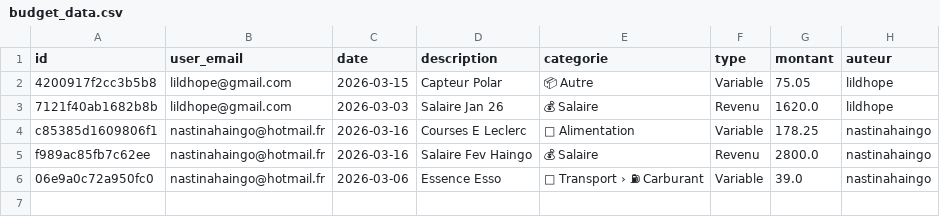
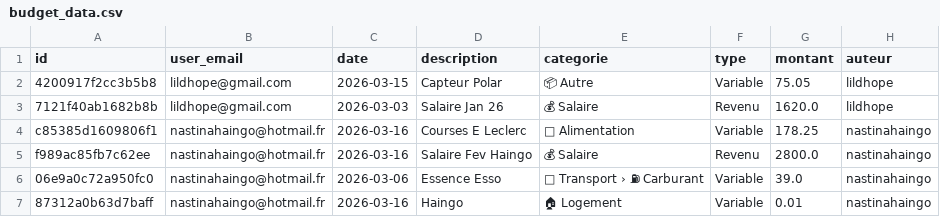
Before and after one commit to nastinahaingo/BudgetApp, a CSV file: budget_data.csv, drawn as a sheet.

Commit message:
update budget_data

```diff
--- a/budget_data.csv
+++ b/budget_data.csv
@@ -6 +6,2 @@ f989ac85fb7c62ee,nastinahaingo@hotmail.fr,2026-03-16,Salaire Fev Haingo,💰 Sal
 06e9a0c72a950fc0,nastinahaingo@hotmail.fr,2026-03-06,Essence Esso,🚗 Transport › ⛽ Carburant,Variable,39.0,nastinahaingo
+87312a0b63d7baff,nastinahaingo@hotmail.fr,2026-03-16,Haingo,🏠 Logement,Variable,0.01,nastinahaingo
```
